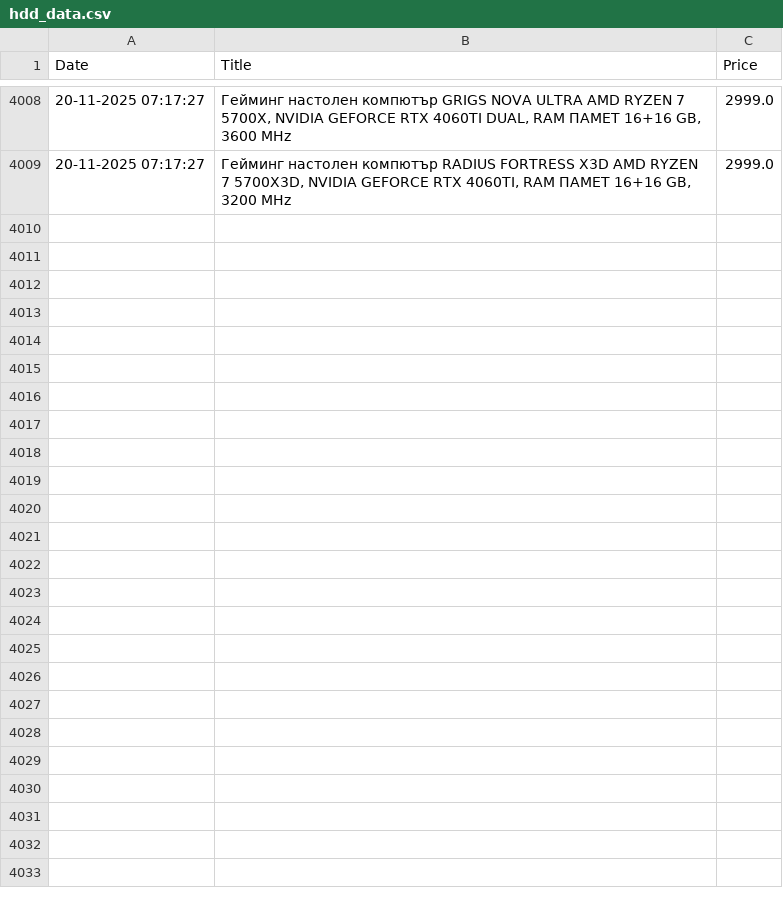
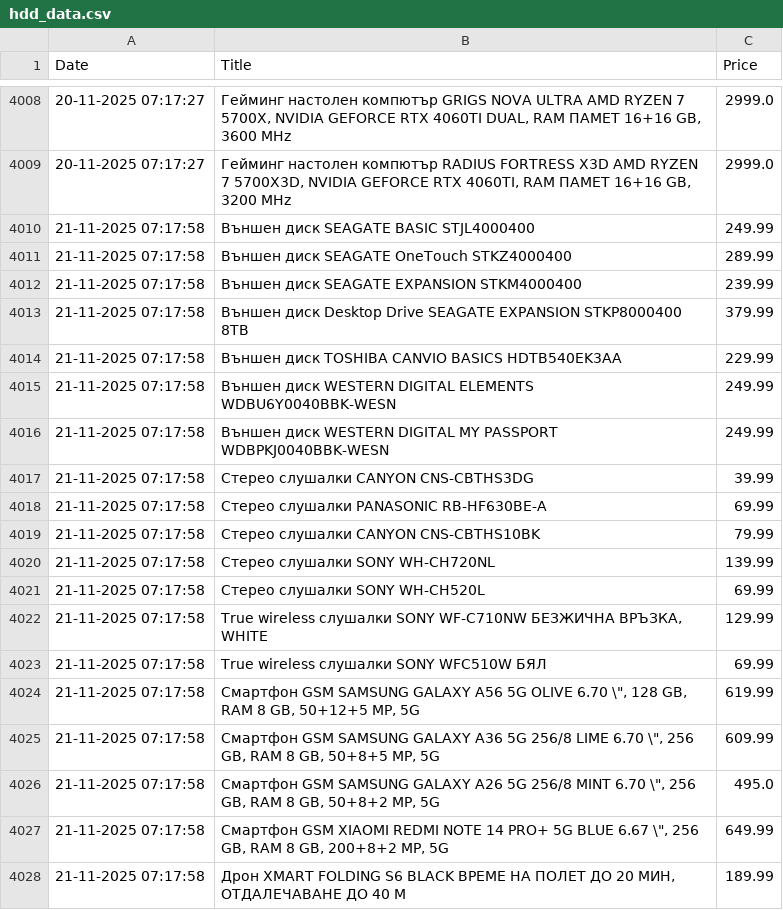
Before and after one commit to vislupus/price-tracker, a CSV file: data/hdd_data.csv, drawn as a sheet; only a part is shown, gaps mark what is left out; the diff covers the shown part only.

```diff
--- a/data/hdd_data.csv
+++ b/data/hdd_data.csv
@@ -4009 +4009,20 @@ Date;Title;Price
 20-11-2025 07:17:27;Гейминг настолен компютър RADIUS FORTRESS X3D  AMD RYZEN 7 5700X3D, NVIDIA GEFORCE RTX 4060TI, RAM ПАМЕТ 16+16 GB, 3200 MHz;2999.0
+21-11-2025 07:17:58;Външен диск SEAGATE BASIC STJL4000400;249.99
+21-11-2025 07:17:58;Външен диск SEAGATE OneTouch STKZ4000400;289.99
+21-11-2025 07:17:58;Външен диск SEAGATE EXPANSION STKM4000400;239.99
+21-11-2025 07:17:58;Външен диск Desktop Drive SEAGATE EXPANSION STKP8000400 8TB;379.99
+21-11-2025 07:17:58;Външен диск TOSHIBA CANVIO BASICS HDTB540EK3AA;229.99
+21-11-2025 07:17:58;Външен диск WESTERN DIGITAL ELEMENTS WDBU6Y0040BBK-WESN;249.99
+21-11-2025 07:17:58;Външен диск WESTERN DIGITAL MY PASSPORT WDBPKJ0040BBK-WESN;249.99
+21-11-2025 07:17:58;Стерео слушалки CANYON CNS-CBTHS3DG;39.99
+21-11-2025 07:17:58;Стерео слушалки PANASONIC RB-HF630BE-A;69.99
+21-11-2025 07:17:58;Стерео слушалки CANYON CNS-CBTHS10BK;79.99
+21-11-2025 07:17:58;Стерео слушалки SONY WH-CH720NL;139.99
+21-11-2025 07:17:58;Стерео слушалки SONY WH-CH520L;69.99
+21-11-2025 07:17:58;True wireless слушалки SONY WF-C710NW  БЕЗЖИЧНА ВРЪЗКА, WHITE;129.99
+21-11-2025 07:17:58;True wireless слушалки SONY WFC510W  БЯЛ;69.99
+21-11-2025 07:17:58;Смартфон GSM  SAMSUNG GALAXY A56 5G OLIVE  6.70 \", 128 GB, RAM 8 GB, 50+12+5 MP, 5G;619.99
+21-11-2025 07:17:58;Смартфон GSM  SAMSUNG GALAXY A36 5G 256/8 LIME  6.70 \", 256 GB, RAM 8 GB, 50+8+5 MP, 5G;609.99
+21-11-2025 07:17:58;Смартфон GSM  SAMSUNG GALAXY A26 5G 256/8 MINT  6.70 \", 256 GB, RAM 8 GB, 50+8+2 MP, 5G;495.0
+21-11-2025 07:17:58;Смартфон GSM  XIAOMI REDMI NOTE 14 PRO+ 5G BLUE  6.67 \", 256 GB, RAM 8 GB, 200+8+2 MP, 5G;649.99
+21-11-2025 07:17:58;Дрон XMART FOLDING S6 BLACK  ВРЕМЕ НА ПОЛЕТ ДО 20 МИН, ОТДАЛЕЧАВАНЕ ДО 40 М;189.99
```
Also changed, not shown: 10 added rows elsewhere in this file.
